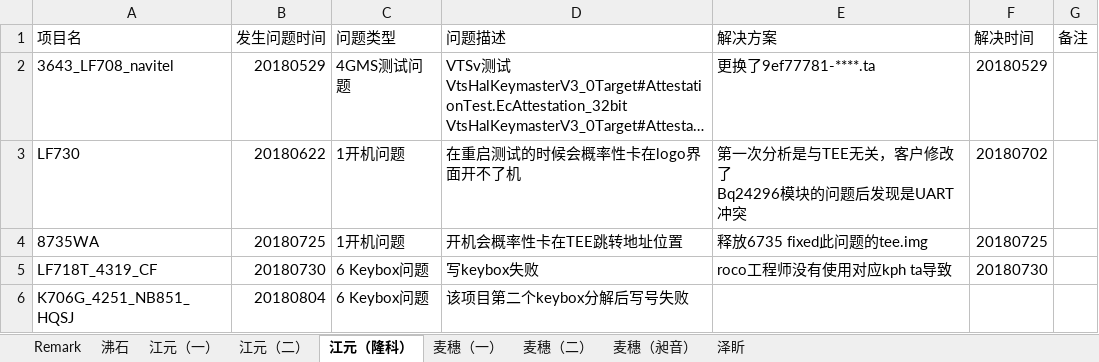
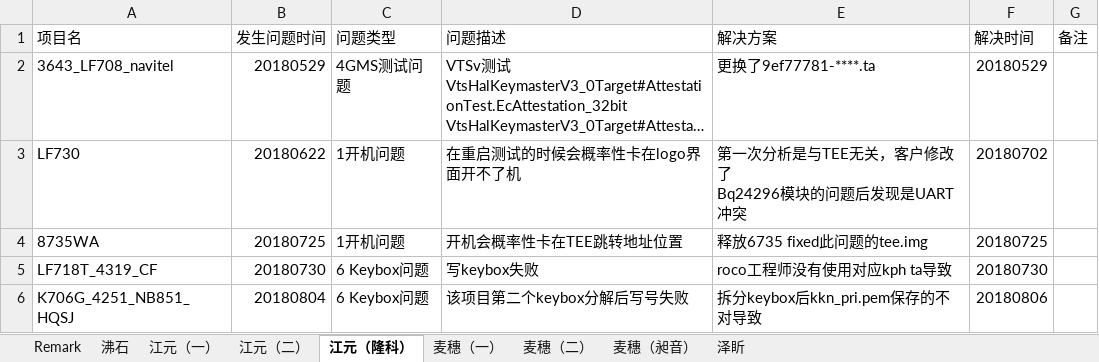
Before and after one commit to wqing777/FAE-Weekday-, an Excel workbook: FAE项目问题更新-杨胜齐.xlsx, sheet 江元（隆科）, drawn as a sheet; long unchanged cells end in …; values as stored, in another font and other column widths than the file's, no borders; the diff names each change by its address in the sheet, - before the commit and + after, or states it on an @@ line.

```diff
--- a/FAE项目问题更新-杨胜齐.xlsx (sheet 江元（隆科）)
+++ b/FAE项目问题更新-杨胜齐.xlsx (sheet 江元（隆科）)
-E6 (解决方案): (empty)
+E6 (解决方案): 拆分keybox后kkn_pri.pem保存的不对导致
-F6 (解决时间): (empty)
+F6 (解决时间): 20180806
```
Also changed, not shown: sheet 江元（一）, sheet 麦穗（一）, sheet 沸石.
